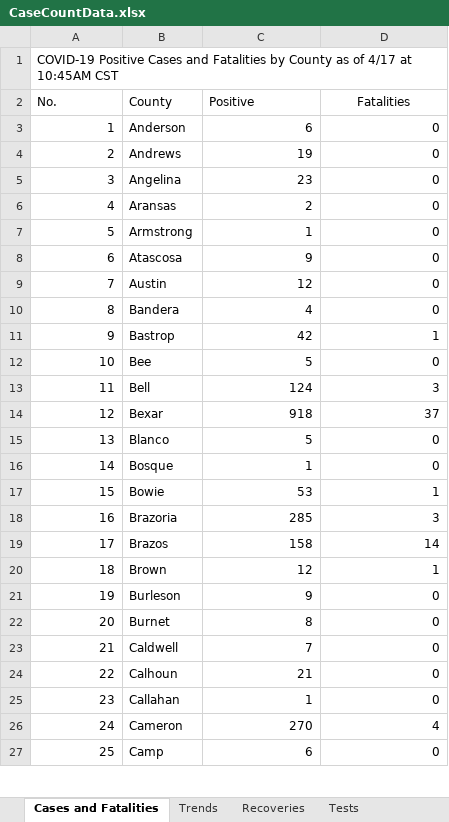
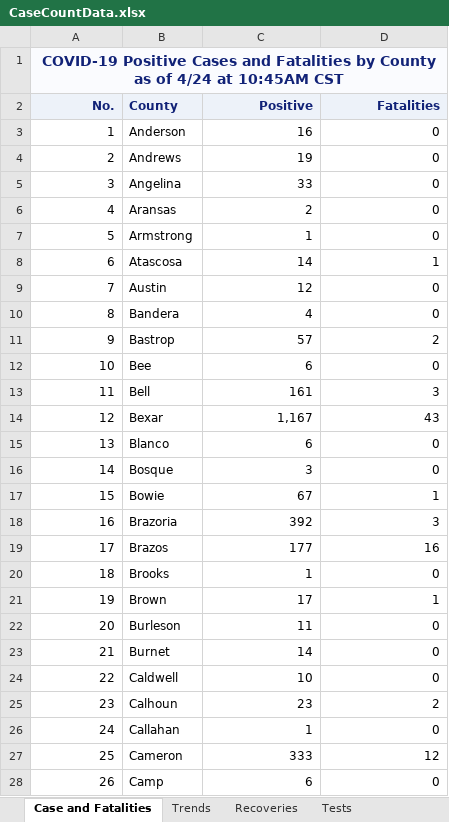
Before and after one commit to zdsteele/covidtexas, an Excel workbook: CaseCountData.xlsx, sheet Case and Fatalities, drawn as a sheet; only a part is shown; values as stored, in another font and other column widths than the file's, no borders; 1 other sheet too large or unreadable and not compared; addresses are those after the commit; the diff covers the shown part only; the diff names each change by its address in the sheet, - before the commit and + after, or states it on an @@ line.

```diff
--- a/CaseCountData.xlsx (sheet Case and Fatalities)
+++ b/CaseCountData.xlsx (sheet Case and Fatalities)
-sheet tab: Cases and Fatalities
+sheet tab: Case and Fatalities
@@ column A (No.) renumbered between rows 1 and 206 @@
-A1:D1 fill: none
+A1:D1 fill: #FAFBFE
@@ A1 bold: off → on, text colour: black → #112277, text size: larger, alignment: left → center @@
+A1:D1 merged
@@ A2:D2 bold: off → on, text colour: black → #112277, fill: none → #EDF2F9 @@
-A2 alignment: left
+A2 alignment: right
-C2 alignment: left
+C2 alignment: right
-D2 alignment: center
+D2 alignment: right
-C3 (Positive): 6
+C3 (Positive): 16
-C5 (Positive): 23
+C5 (Positive): 33
-C8 (Positive): 9
+C8 (Positive): 14
-D8 (Fatalities): 0
+D8 (Fatalities): 1
-C11 (Positive): 42
+C11 (Positive): 57
-D11 (Fatalities): 1
+D11 (Fatalities): 2
-C12 (Positive): 5
+C12 (Positive): 6
-C13 (Positive): 124
+C13 (Positive): 161
-C14 (Positive): 918
+C14 (Positive): 1,167
-D14 (Fatalities): 37
+D14 (Fatalities): 43
-C15 (Positive): 5
+C15 (Positive): 6
-C16 (Positive): 1
+C16 (Positive): 3
-C17 (Positive): 53
+C17 (Positive): 67
-C18 (Positive): 285
+C18 (Positive): 392
-C19 (Positive): 158
+C19 (Positive): 177
-D19 (Fatalities): 14
+D19 (Fatalities): 16
+row 20: 18 | Brooks | 1 | 0
-C21 (Positive): 12
+C21 (Positive): 17
-C22 (Positive): 9
+C22 (Positive): 11
-C23 (Positive): 8
+C23 (Positive): 14
-C24 (Positive): 7
+C24 (Positive): 10
-C25 (Positive): 21
+C25 (Positive): 23
-D25 (Fatalities): 0
+D25 (Fatalities): 2
-C27 (Positive): 270
+C27 (Positive): 333
-D27 (Fatalities): 4
+D27 (Fatalities): 12
```
Also changed, not shown: 12 added rows, 1 removed row and 153 edited cells elsewhere in this sheet, sheet Fatalities by Age Group, sheet Fatalities by Race-Ethnicity, sheet Cases by RaceEthnicity, sheet Fatalities by Gender, sheet Cases by Gender, sheet Tests, 2 more sheets, other sheet tabs, Texas COVID-19 Case Count Data by County.xlsx, 11 other files.
